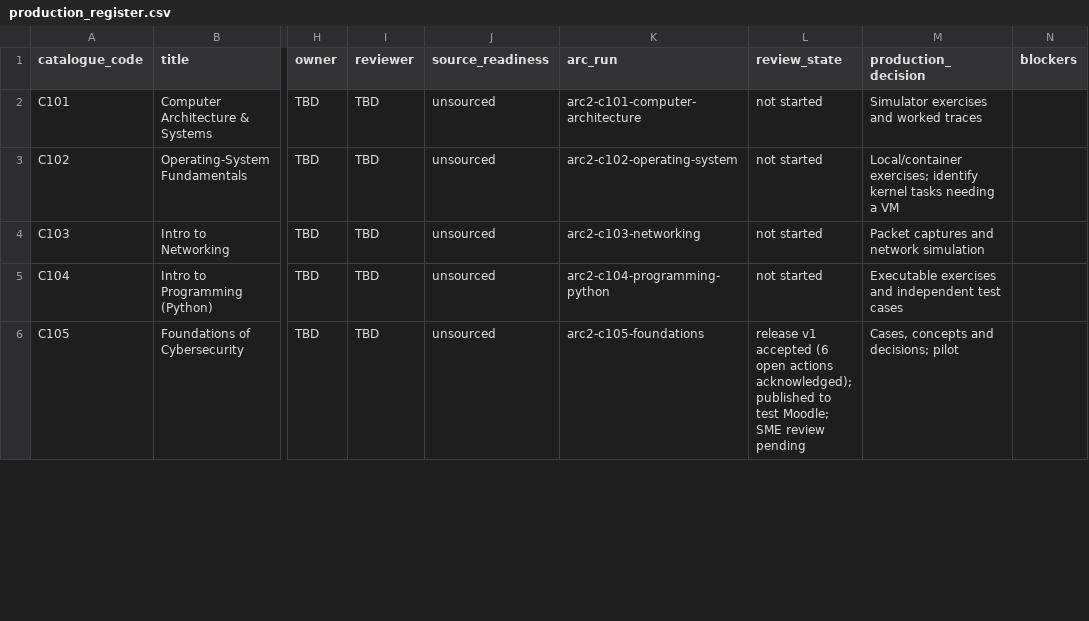
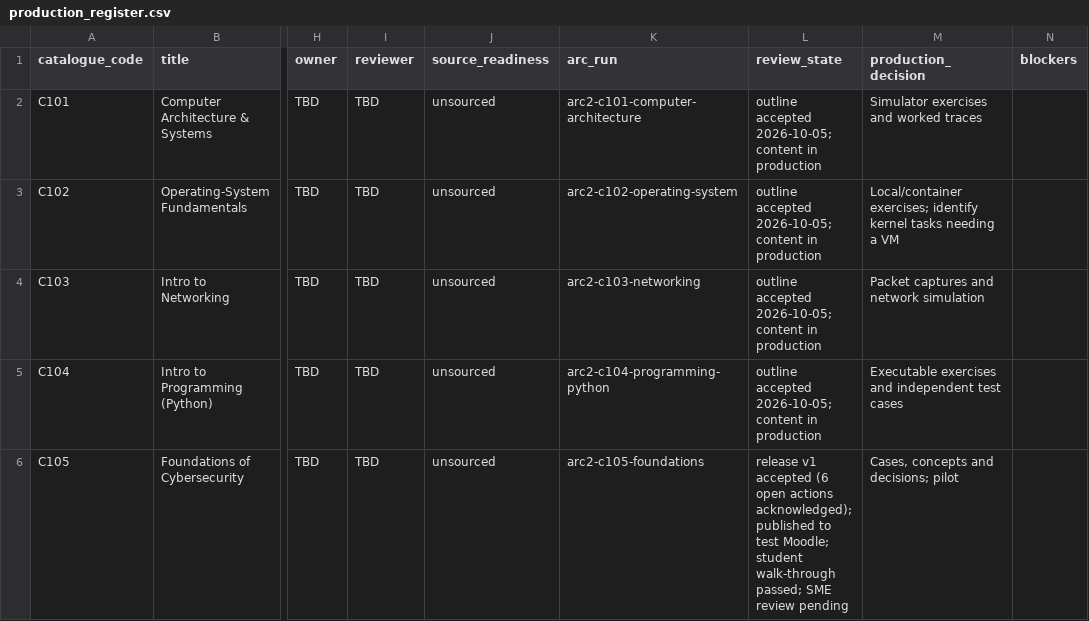
Before and after one commit to mblanke/TrueNorth, a CSV file: content/catalogue/production_register.csv, drawn as a sheet; only a part is shown, gaps mark what is left out; the diff covers the shown part only; the diff names each change by its address in the sheet, - before the commit and + after, or states it on an @@ line.

```diff
--- a/content/catalogue/production_register.csv
+++ b/content/catalogue/production_register.csv
-L2:L5 (review_state): not started
+L2:L5 (review_state): outline accepted 2026-10-05; content in production
-L6 (review_state): …test Moodle; SME review…
+L6 (review_state): …test Moodle; student walk-through passed; SME review…
```
Also changed, not shown: 5 edited cells elsewhere in this file.
